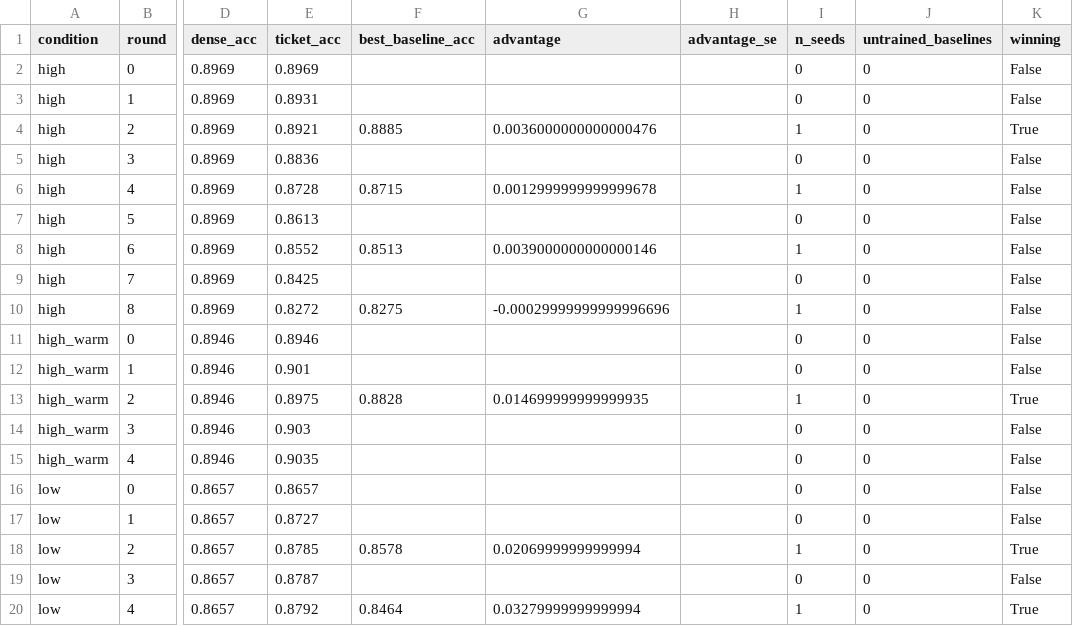
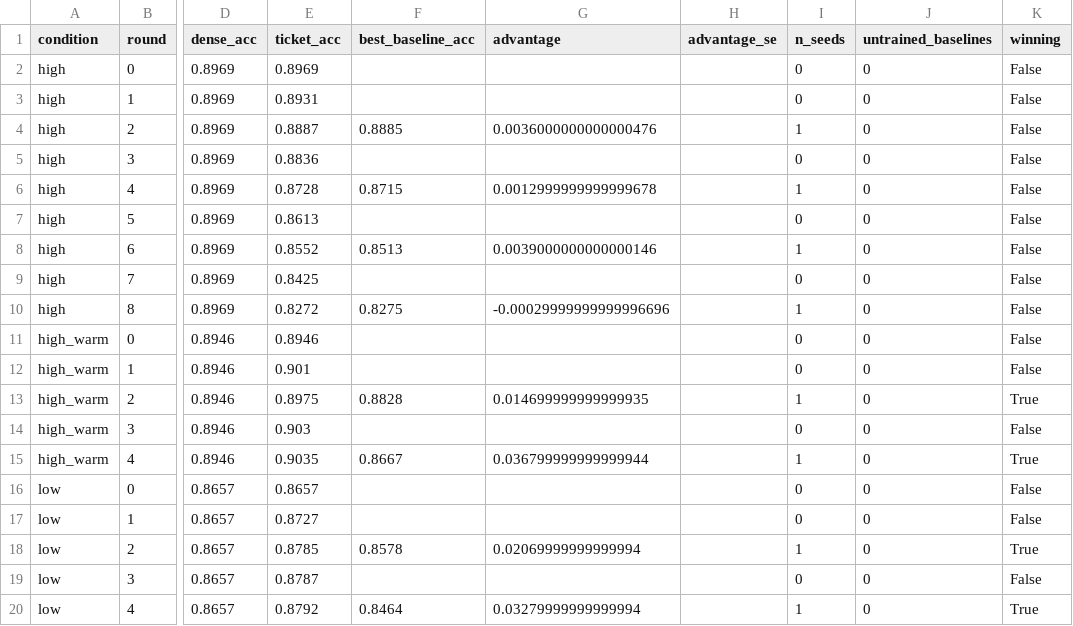
Before and after one commit to kneat2448/LTH-ML-final, a CSV file: results/ticket_advantage.csv, drawn as a sheet; only a part is shown, gaps mark what is left out; the diff names each change by its address in the sheet, - before the commit and + after, or states it on an @@ line.

```diff
--- a/results/ticket_advantage.csv
+++ b/results/ticket_advantage.csv
-E4 (ticket_acc): 0.8921
+E4 (ticket_acc): 0.8887
-K4 (winning): True
+K4 (winning): False
-F15 (best_baseline_acc): (empty)
+F15 (best_baseline_acc): 0.8667
-G15 (advantage): (empty)
+G15 (advantage): 0.036799999999999944
-I15 (n_seeds): 0
+I15 (n_seeds): 1
-K15 (winning): False
+K15 (winning): True
```
Also changed, not shown: results/summary.csv, 7 other files.
